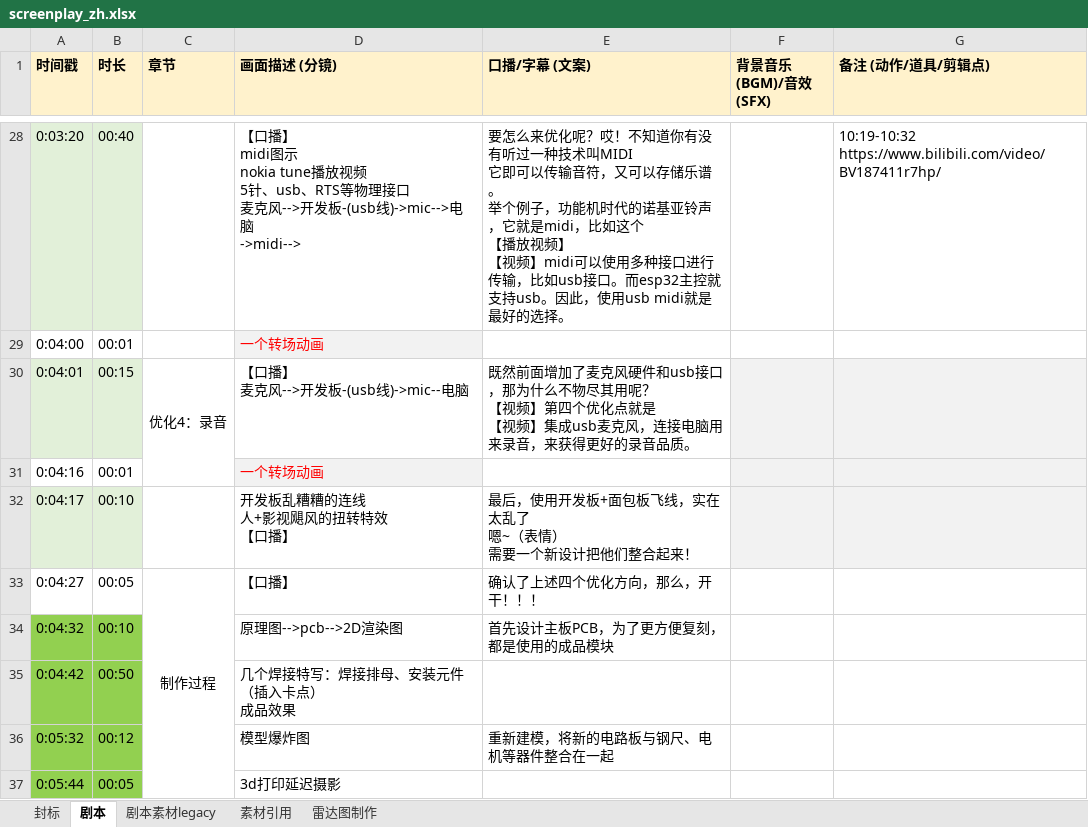
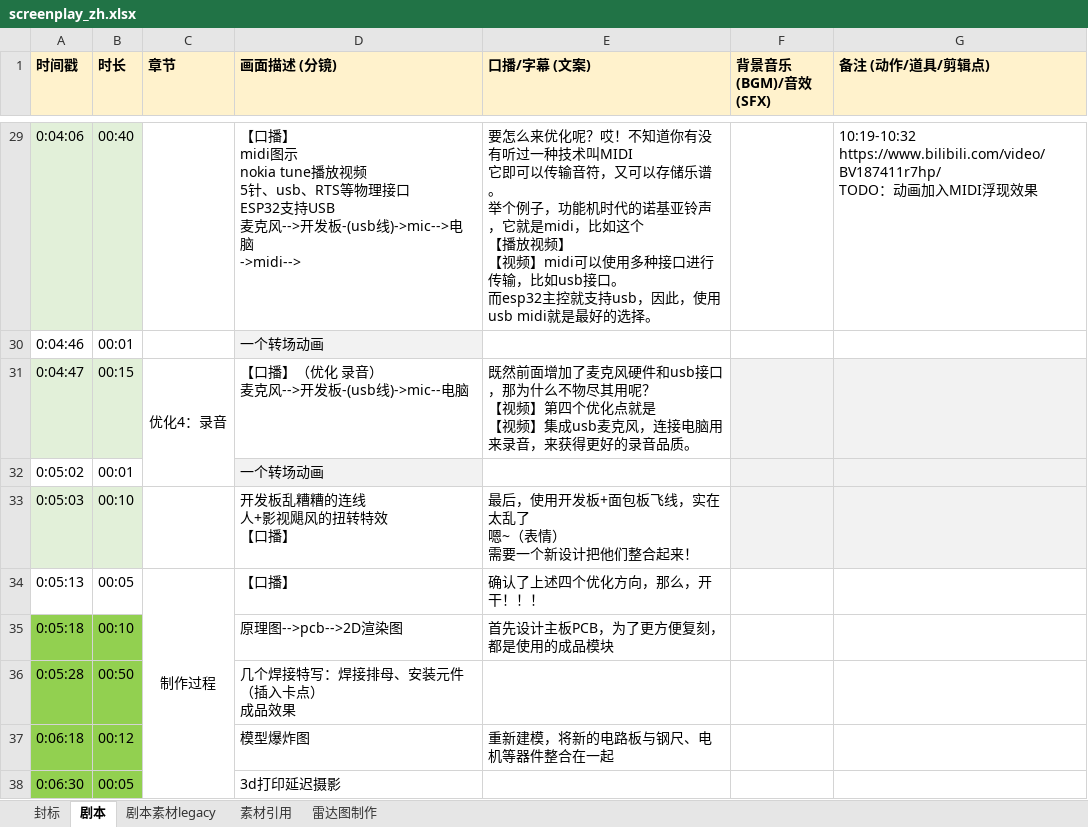
Before and after one commit to stccff/self_playing_ruler, an Excel workbook: v1/screenplay_zh.xlsx, sheet 剧本, drawn as a sheet; only a part is shown, gaps mark what is left out; values as stored, in another font and other column widths than the file's, no borders; addresses are those after the commit; ↵ is a line break in a cell; the diff covers the shown part only; the diff names each change by its address in the sheet, - before the commit and + after, or states it on an @@ line.

```diff
--- a/v1/screenplay_zh.xlsx (sheet 剧本)
+++ b/v1/screenplay_zh.xlsx (sheet 剧本)
-A29 (时间戳): 0:03:20
+A29 (时间戳): 0:04:06
-D29 (画面描述 (分镜)): …理接口 ↵ 麦克风-->…
+D29 (画面描述 (分镜)): …理接口 ↵ ESP32支持USB ↵ 麦克风-->…
-E29 (口播/字幕 (文案)): …usb接口。而esp32主控就支持usb。因此，使…
+E29 (口播/字幕 (文案)): …usb接口。 ↵ 而esp32主控就支持usb，因此，使…
-G29 (备注 (动作/道具/剪辑点)): 10:19-10:32 https://www.bilibili.com/video/BV187411r7hp/
+G29 (备注 (动作/道具/剪辑点)): 10:19-10:32 https://www.bilibili.com/video/BV187411r7hp/ ↵ TODO：动画加入MIDI浮现效果
-A30 (时间戳): 0:04:00
+A30 (时间戳): 0:04:46
-D30 text colour: #FF0000
+D30 text colour: black
-A31 (时间戳): 0:04:01
+A31 (时间戳): 0:04:47
-D31 (画面描述 (分镜)): 【口播】 ↵ 麦克风-->开发板-(usb线)->mic--电脑
+D31 (画面描述 (分镜)): 【口播】（优化 录音） ↵ 麦克风-->开发板-(usb线)->mic--电脑
-A32 (时间戳): 0:04:16
+A32 (时间戳): 0:05:02
-D32 text colour: #FF0000
+D32 text colour: black
-A33 (时间戳): 0:04:17
+A33 (时间戳): 0:05:03
-A34 (时间戳): 0:04:27
+A34 (时间戳): 0:05:13
-A35 (时间戳): 0:04:32
+A35 (时间戳): 0:05:18
-A36 (时间戳): 0:04:42
+A36 (时间戳): 0:05:28
-A37 (时间戳): 0:05:32
+A37 (时间戳): 0:06:18
-A38 (时间戳): 0:05:44
+A38 (时间戳): 0:06:30
```
Also changed, not shown: 4 added rows, 3 removed rows, 52 edited cells and cell formats elsewhere in this sheet, charts or pictures.
